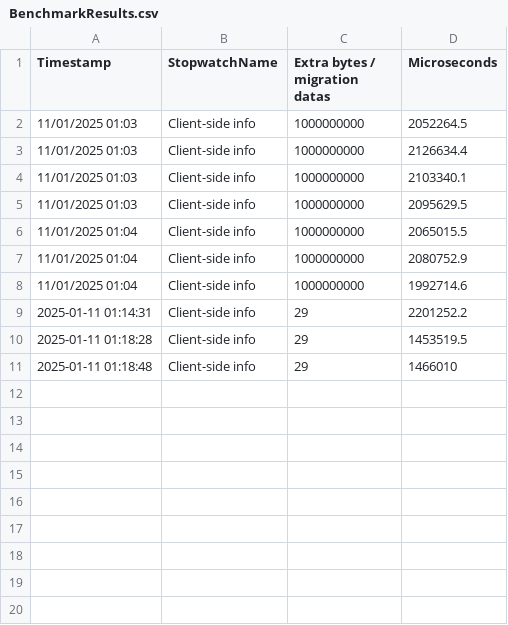
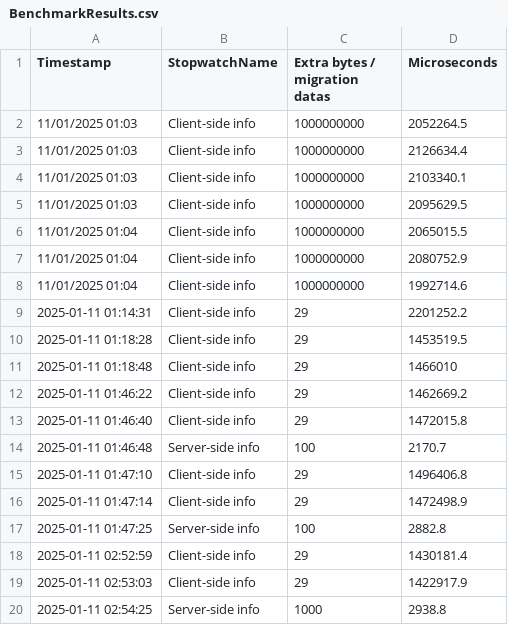
Before and after one commit to LouisVanh/Host-Migration, a CSV file: Assets/BenchmarkResults.csv, drawn as a sheet; the diff names each change by its address in the sheet, - before the commit and + after, or states it on an @@ line.

```diff
--- a/Assets/BenchmarkResults.csv
+++ b/Assets/BenchmarkResults.csv
+row 12: 2025-01-11 01:46:22 | Client-side info | 29 | 1462669.2
+row 13: 2025-01-11 01:46:40 | Client-side info | 29 | 1472015.8
+row 14: 2025-01-11 01:46:48 | Server-side info | 100 | 2170.7
+row 15: 2025-01-11 01:47:10 | Client-side info | 29 | 1496406.8
+row 16: 2025-01-11 01:47:14 | Client-side info | 29 | 1472498.9
+row 17: 2025-01-11 01:47:25 | Server-side info | 100 | 2882.8
+row 18: 2025-01-11 02:52:59 | Client-side info | 29 | 1430181.4
+row 19: 2025-01-11 02:53:03 | Client-side info | 29 | 1422917.9
+row 20: 2025-01-11 02:54:25 | Server-side info | 1000 | 2938.8
```
Also changed, not shown: 4 other files.
